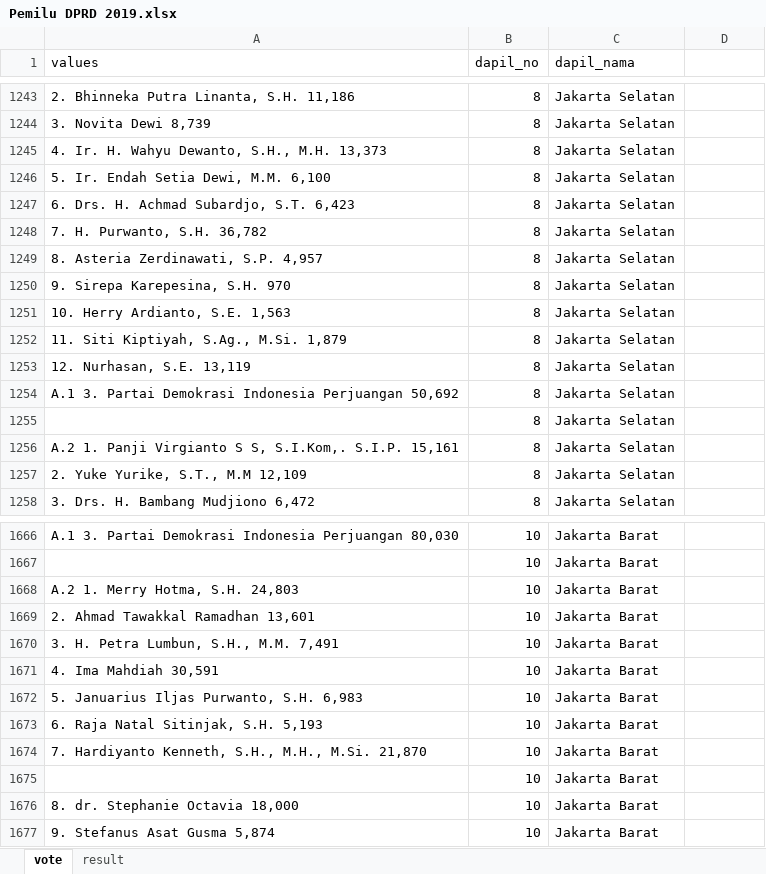
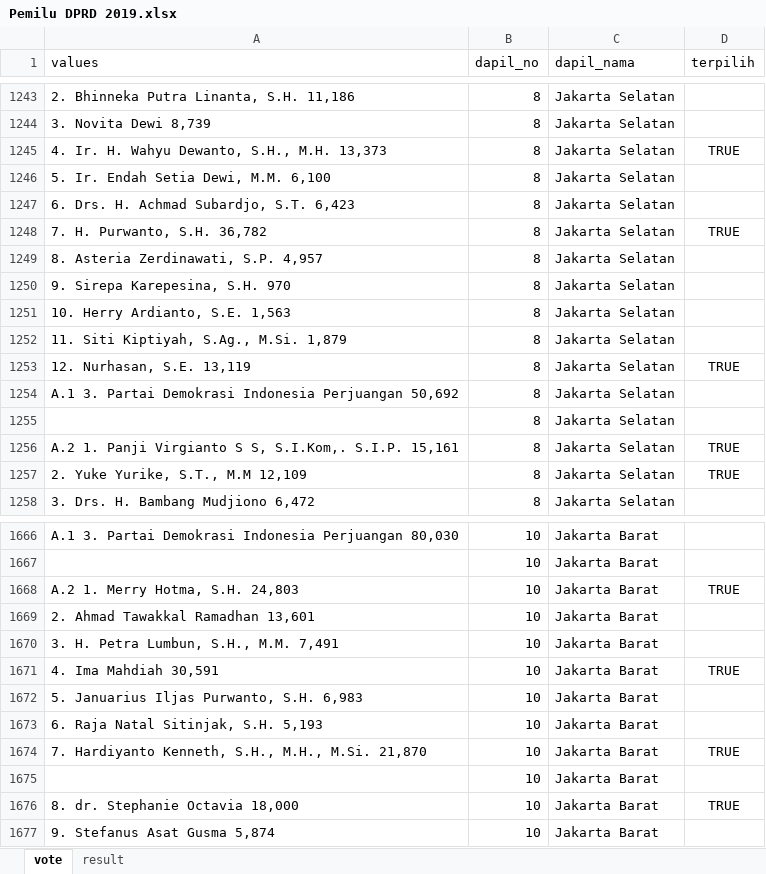
Before and after one commit to danjelito/pemilu-dki-2019, an Excel workbook: input/Pemilu DPRD 2019.xlsx, sheet vote, drawn as a sheet; only a part is shown, gaps mark what is left out; values as stored, in another font and other column widths than the file's, no borders; the diff covers the shown part only; the diff names each change by its address in the sheet, - before the commit and + after, or states it on an @@ line.

Commit message:
Add terpilih field.

```diff
--- a/input/Pemilu DPRD 2019.xlsx (sheet vote)
+++ b/input/Pemilu DPRD 2019.xlsx (sheet vote)
-D1: (empty)
+D1: terpilih
-D1245 (terpilih): (empty)
+D1245 (terpilih): TRUE
-D1248 (terpilih): (empty)
+D1248 (terpilih): TRUE
-D1253 (terpilih): (empty)
+D1253 (terpilih): TRUE
-D1256:D1257 (terpilih): (empty)
+D1256:D1257 (terpilih): TRUE
-D1668 (terpilih): (empty)
+D1668 (terpilih): TRUE
-D1671 (terpilih): (empty)
+D1671 (terpilih): TRUE
-D1674 (terpilih): (empty)
+D1674 (terpilih): TRUE
-D1676 (terpilih): (empty)
+D1676 (terpilih): TRUE
```
Also changed, not shown: 97 edited cells elsewhere in this sheet, sheet result, 1 other file.
